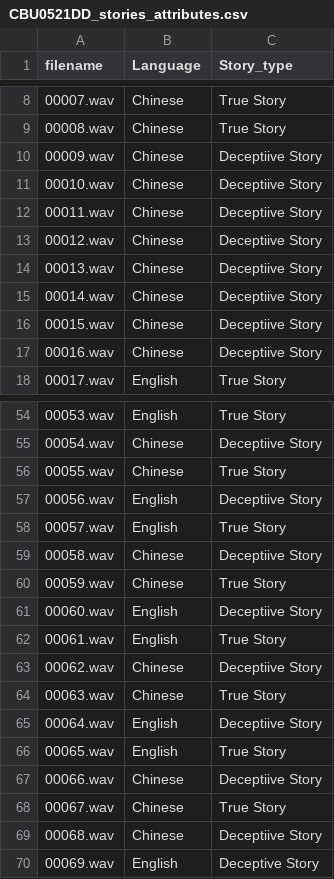
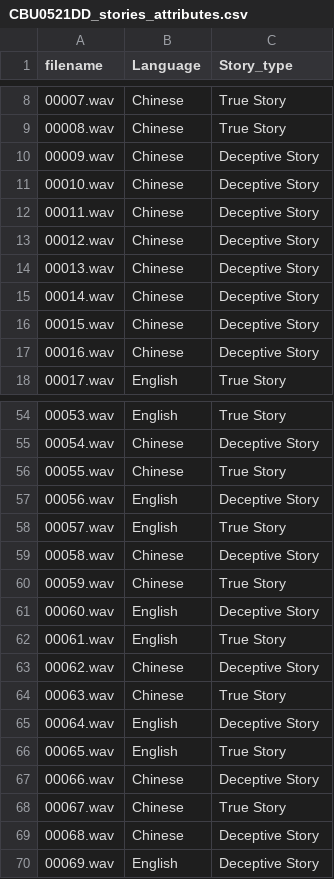
Before and after one commit to Hopefullymeet/CBU5201_miniproject_stage2, a CSV file: CBU0521DD_stories_attributes.csv, drawn as a sheet; only a part is shown, gaps mark what is left out; the diff covers the shown part only.

```diff
--- a/CBU0521DD_stories_attributes.csv
+++ b/CBU0521DD_stories_attributes.csv
@@ -9,10 +9,10 @@ filename,Language,Story_type
 00008.wav,Chinese,True Story
-00009.wav,Chinese,Deceptiive Story
-00010.wav,Chinese,Deceptiive Story
-00011.wav,Chinese,Deceptiive Story
-00012.wav,Chinese,Deceptiive Story
-00013.wav,Chinese,Deceptiive Story
-00014.wav,Chinese,Deceptiive Story
-00015.wav,Chinese,Deceptiive Story
-00016.wav,Chinese,Deceptiive Story
+00009.wav,Chinese,Deceptive Story
+00010.wav,Chinese,Deceptive Story
+00011.wav,Chinese,Deceptive Story
+00012.wav,Chinese,Deceptive Story
+00013.wav,Chinese,Deceptive Story
+00014.wav,Chinese,Deceptive Story
+00015.wav,Chinese,Deceptive Story
+00016.wav,Chinese,Deceptive Story
 00017.wav,English,True Story
@@ -54,17 +54,17 @@ filename,Language,Story_type
 00053.wav,English,True Story
-00054.wav,Chinese,Deceptiive Story
+00054.wav,Chinese,Deceptive Story
 00055.wav,Chinese,True Story
-00056.wav,English,Deceptiive Story
+00056.wav,English,Deceptive Story
 00057.wav,English,True Story
-00058.wav,Chinese,Deceptiive Story
+00058.wav,Chinese,Deceptive Story
 00059.wav,Chinese,True Story
-00060.wav,English,Deceptiive Story
+00060.wav,English,Deceptive Story
 00061.wav,English,True Story
-00062.wav,Chinese,Deceptiive Story
+00062.wav,Chinese,Deceptive Story
 00063.wav,Chinese,True Story
-00064.wav,English,Deceptiive Story
+00064.wav,English,Deceptive Story
 00065.wav,English,True Story
-00066.wav,Chinese,Deceptiive Story
+00066.wav,Chinese,Deceptive Story
 00067.wav,Chinese,True Story
-00068.wav,Chinese,Deceptiive Story
+00068.wav,Chinese,Deceptive Story
 00069.wav,English,Deceptive Story
```
Also changed, not shown: 18 edited cells elsewhere in this file.
